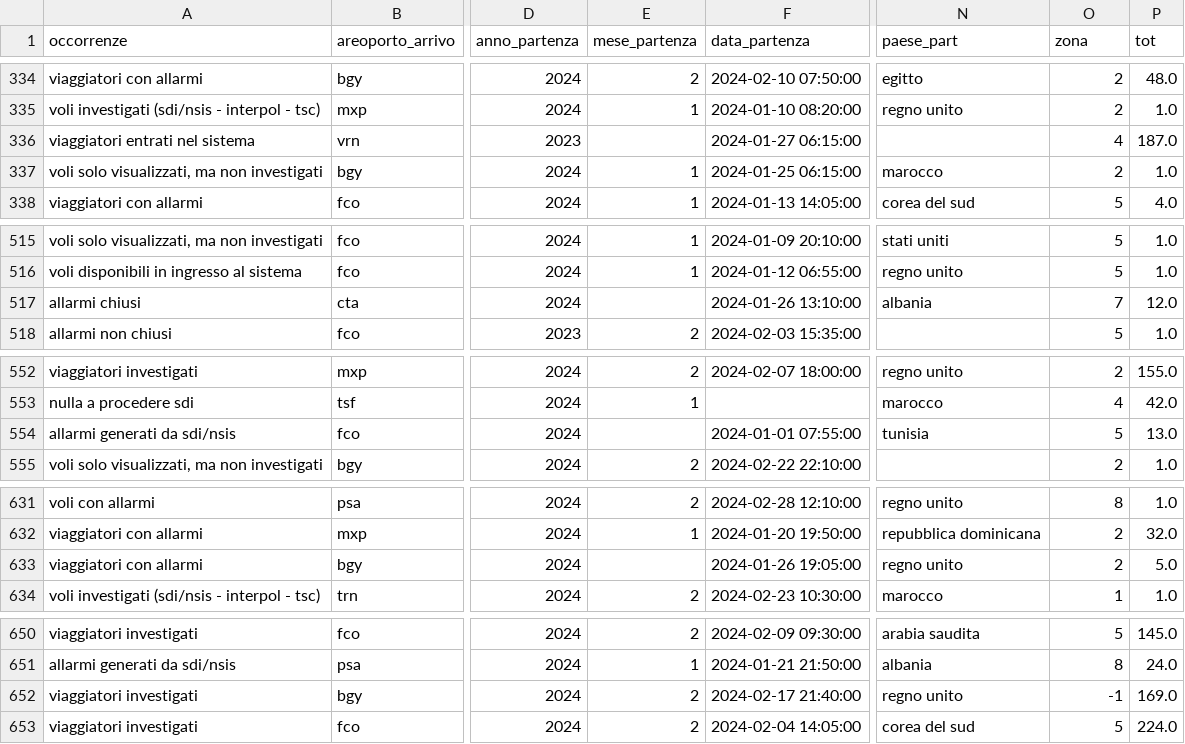
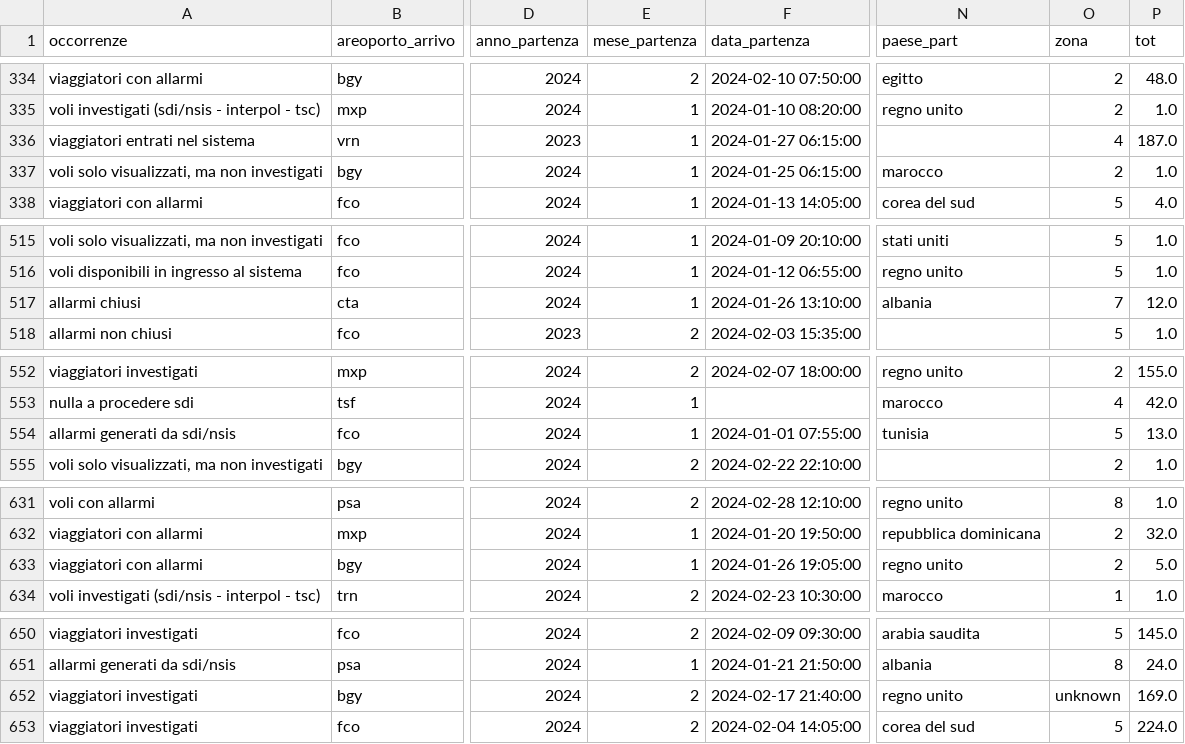
Before and after one commit to stefanotractor/FBI-Agents-817541, a CSV file: output/allarmi_clean.csv, drawn as a sheet; only a part is shown, gaps mark what is left out; the diff covers the shown part only; the diff names each change by its address in the sheet, - before the commit and + after, or states it on an @@ line.

```diff
--- a/output/allarmi_clean.csv
+++ b/output/allarmi_clean.csv
-E336 (mese_partenza): (empty)
+E336 (mese_partenza): 1
-E517 (mese_partenza): (empty)
+E517 (mese_partenza): 1
-E554 (mese_partenza): (empty)
+E554 (mese_partenza): 1
-E633 (mese_partenza): (empty)
+E633 (mese_partenza): 1
-O652 (zona): -1
+O652 (zona): unknown
```
Also changed, not shown: 78 edited cells elsewhere in this file, 11 other files.
